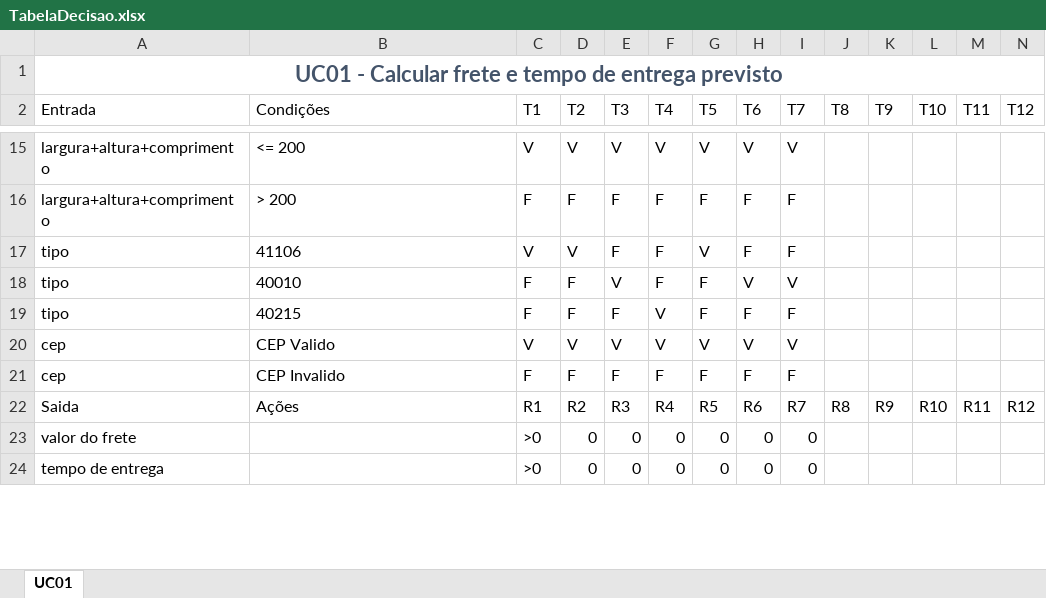
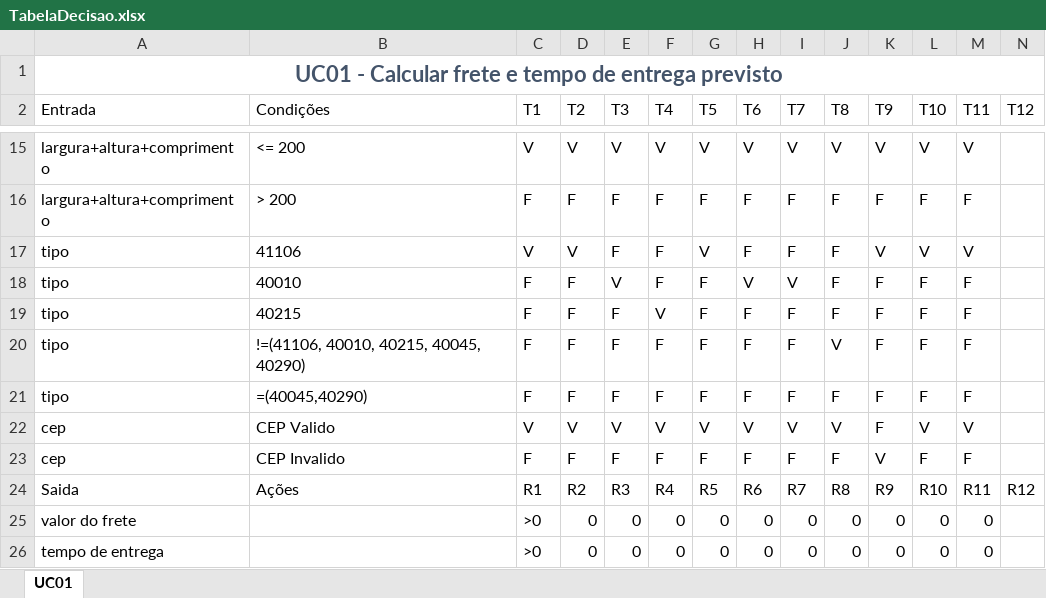
Before and after one commit to thaleslima/INF321_LAB_TDD, an Excel workbook: TabelaDecisao.xlsx, sheet UC01, drawn as a sheet; only a part is shown, gaps mark what is left out; values as stored, in another font and other column widths than the file's, no borders; table styles not drawn; addresses are those after the commit; rows hold the shown columns only; the diff covers the shown part only; the diff names each change by its address in the sheet, - before the commit and + after, or states it on an @@ line.

```diff
--- a/TabelaDecisao.xlsx (sheet UC01)
+++ b/TabelaDecisao.xlsx (sheet UC01)
-J15 (T8): (empty)
+J15 (T8): V
-K15 (T9): (empty)
+K15 (T9): V
-L15 (T10): (empty)
+L15 (T10): V
-M15 (T11): (empty)
+M15 (T11): V
-J16:J19 (T8): (empty)
+J16:J19 (T8): F
-K16 (T9): (empty)
+K16 (T9): F
-L16 (T10): (empty)
+L16 (T10): F
-M16 (T11): (empty)
+M16 (T11): F
-K17 (T9): (empty)
+K17 (T9): V
-L17 (T10): (empty)
+L17 (T10): V
-M17 (T11): (empty)
+M17 (T11): V
-K18:K19 (T9): (empty)
+K18:K19 (T9): F
-L18:L19 (T10): (empty)
+L18:L19 (T10): F
-M18:M19 (T11): (empty)
+M18:M19 (T11): F
+row 20: tipo | !=(41106, 40010, 40215, 40045, 40290) | F | F | F | F | F | F | F | V | F | F | F
+row 21: tipo | =(40045,40290) | F | F | F | F | F | F | F | F | F | F | F
-J22 (T8): (empty)
+J22 (T8): V
-K22 (T9): (empty)
+K22 (T9): F
-L22 (T10): (empty)
+L22 (T10): V
-M22 (T11): (empty)
+M22 (T11): V
-J23 (T8): (empty)
+J23 (T8): F
-K23 (T9): (empty)
+K23 (T9): V
-L23 (T10): (empty)
+L23 (T10): F
-M23 (T11): (empty)
+M23 (T11): F
-J25:J26 (T8): (empty)
+J25:J26 (T8): 0
-K25:K26 (T9): (empty)
+K25:K26 (T9): 0
-L25:L26 (T10): (empty)
+L25:L26 (T10): 0
-M25:M26 (T11): (empty)
+M25:M26 (T11): 0
```
Also changed, not shown: 52 edited cells and cell formats elsewhere in this sheet, 3 other files.
